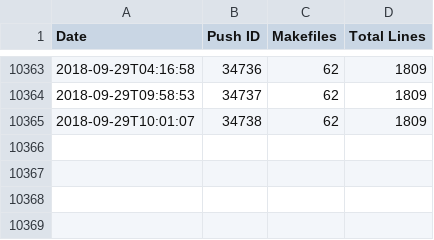
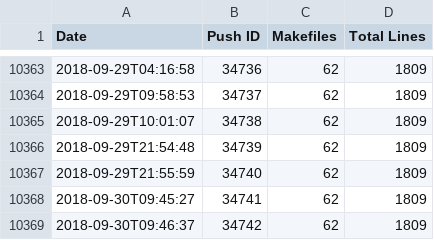
Before and after one commit to luser/mozilla-makefile-stats, a CSV file: makefiles-lines.csv, drawn as a sheet; only a part is shown, gaps mark what is left out; the diff names each change by its address in the sheet, - before the commit and + after, or states it on an @@ line.

Commit message:
Data for mozilla-central revision 7e9ab0e7b608ddb4d84f36194509f498c66e3449

```diff
--- a/makefiles-lines.csv
+++ b/makefiles-lines.csv
+row 10366: 2018-09-29T21:54:48 | 34739 | 62 | 1809
+row 10367: 2018-09-29T21:55:59 | 34740 | 62 | 1809
+row 10368: 2018-09-30T09:45:27 | 34741 | 62 | 1809
+row 10369: 2018-09-30T09:46:37 | 34742 | 62 | 1809
```
Also changed, not shown: 2 other files.
